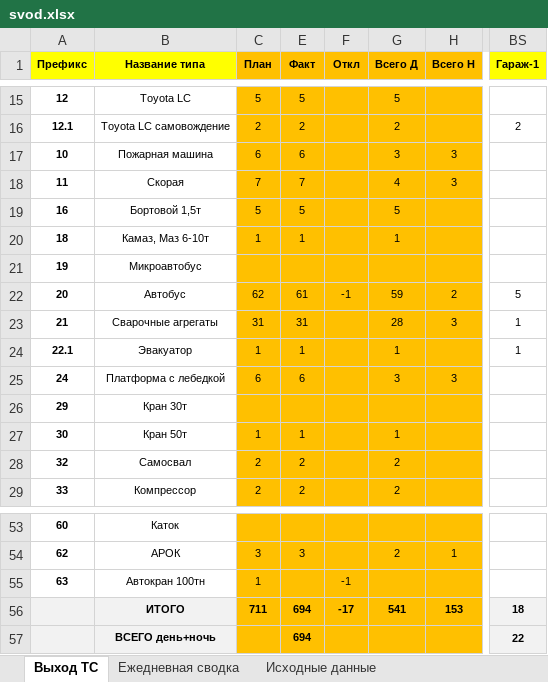
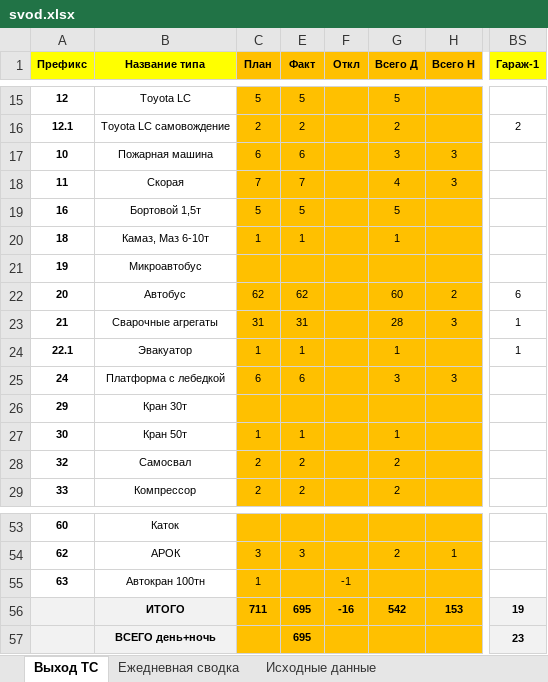
Before and after one commit to aura2889/summary, an Excel workbook: archive/2026-11-07/svod.xlsx, sheet Выход ТС, drawn as a sheet; only a part is shown, gaps mark what is left out; values as stored, in another font and other column widths than the file's, no borders; the diff names each change by its address in the sheet, - before the commit and + after, or states it on an @@ line.

```diff
--- a/archive/2026-11-07/svod.xlsx (sheet Выход ТС)
+++ b/archive/2026-11-07/svod.xlsx (sheet Выход ТС)
-E22 (Факт): 61
+E22 (Факт): 62
-F22 (Откл): -1
+F22 (Откл): (empty)
-G22 (Всего Д): 59
+G22 (Всего Д): 60
-BS22 (Гараж-1): 5
+BS22 (Гараж-1): 6
-E56:E57 (Факт): 694
+E56:E57 (Факт): 695
-F56 (Откл): -17
+F56 (Откл): -16
-G56 (Всего Д): 541
+G56 (Всего Д): 542
-BS56 (Гараж-1): 18
+BS56 (Гараж-1): 19
-BS57 (Гараж-1): 22
+BS57 (Гараж-1): 23
```
Also changed, not shown: sheet Исходные данные, formulas that keep their value, raw/BUS.xlsx, 5 other files.
